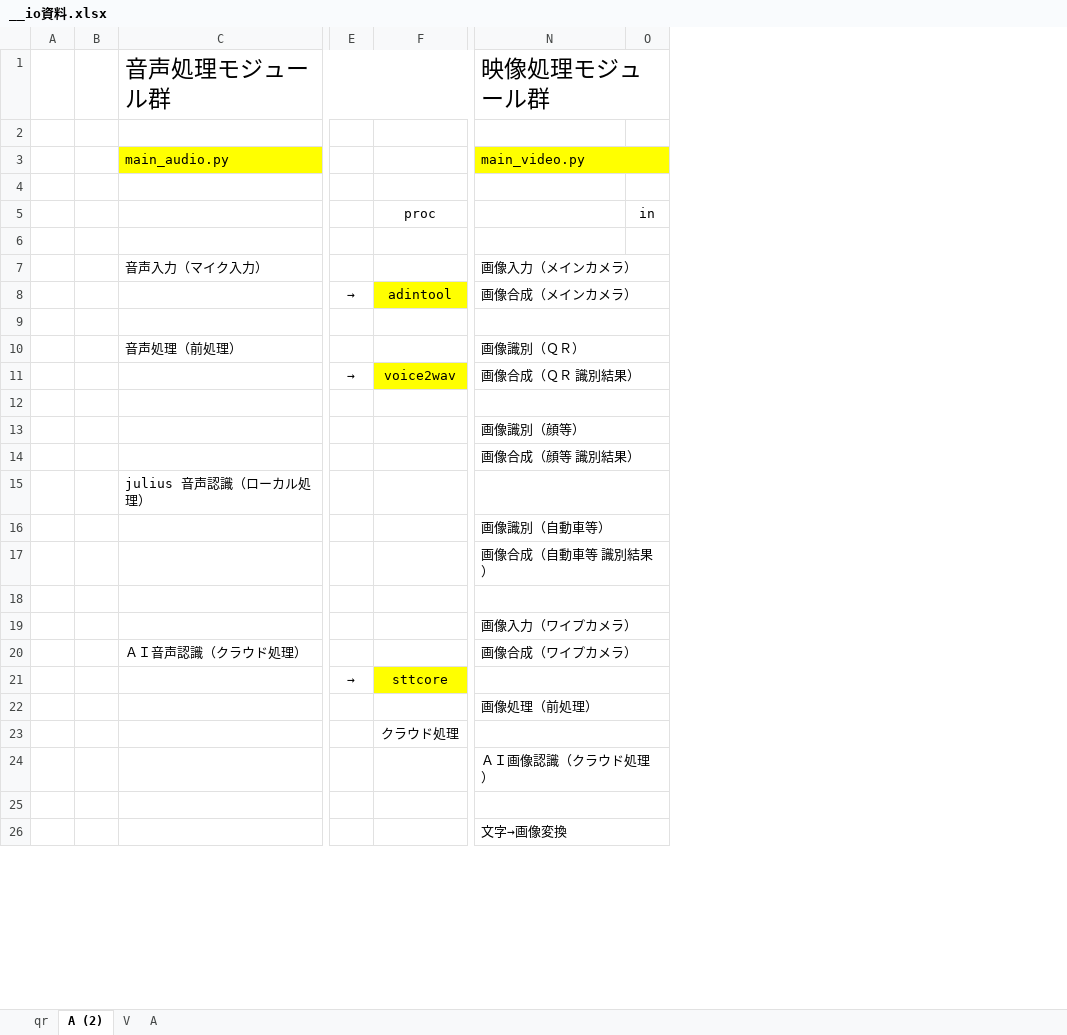
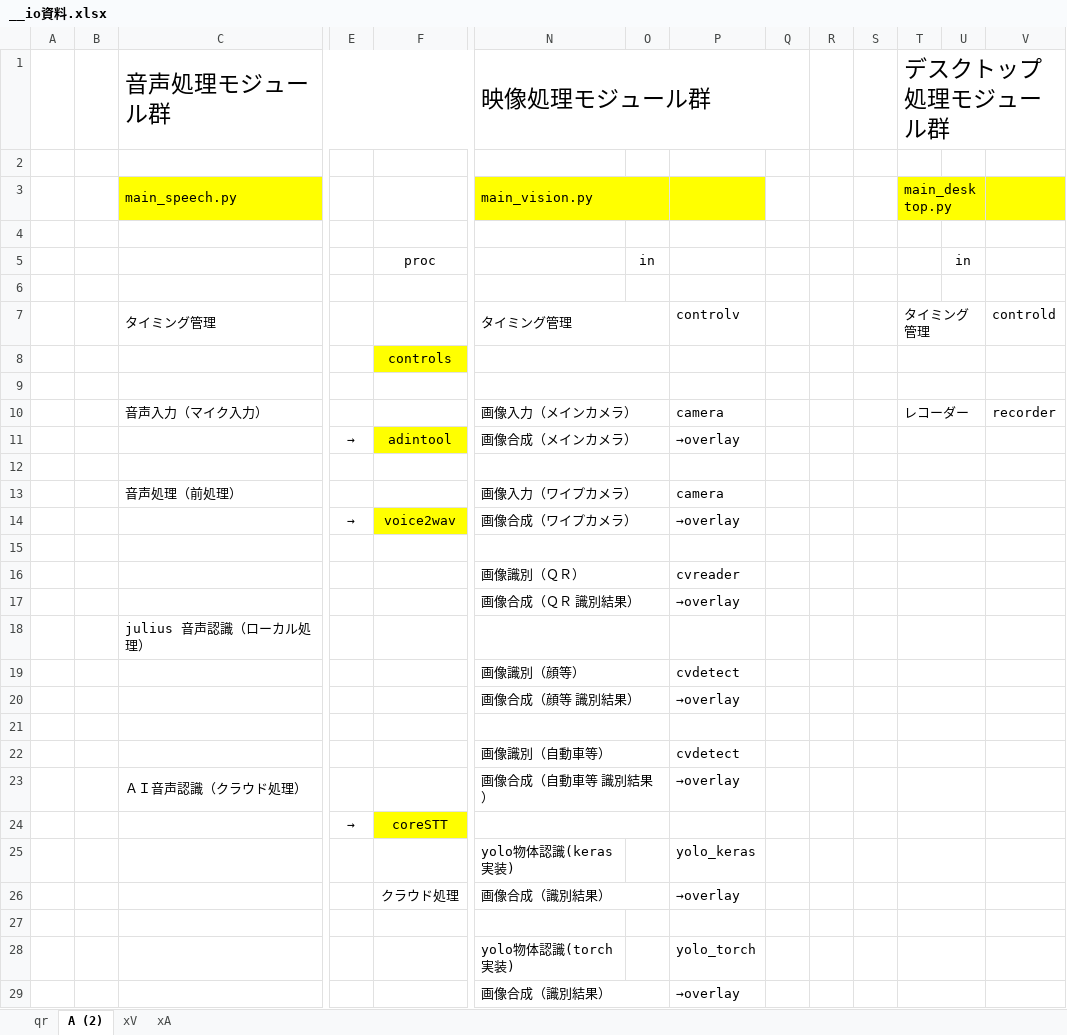
Before and after one commit to konsan1101/pycv5, an Excel workbook: __io資料.xlsx, sheet A (2), drawn as a sheet; only a part is shown, gaps mark what is left out; values as stored, in another font and other column widths than the file's, no borders; removed rows and columns are numbered as before the commit, all else as after; rows hold the shown columns only; the diff covers the shown part only; the diff names each change by its address in the sheet, - before the commit and + after, or states it on an @@ line.

Commit message:
Update __io資料.xlsx

```diff
--- a/__io資料.xlsx (sheet A (2))
+++ b/__io資料.xlsx (sheet A (2))
-sheet tab: V
+sheet tab: xV
-sheet tab: A
+sheet tab: xA
+column P, rows 10-29: camera | →overlay |  | camera | →overlay |  | cvreader | →overlay |  | cvdetect | →overlay |  | cvdetect | →overlay |  | yolo_keras | →overlay |  | yolo_torch | →overlay
+column Q, empty
+column R, empty
+column S, empty
+column T, row 1: デスクトップ処理モジュール群; row 10: レコーダー
+column U, row 5: in
+column V, row 10: recorder
-row 3:  |  | main_audio.py |  |  | main_video.py
+row 3:  |  | main_speech.py |  |  | main_vision.py |  |  |  |  |  | main_desktop.py
+row 6: (empty)
+row 7:  |  | タイミング管理 |  |  | タイミング管理 |  | controlv |  |  |  | タイミング管理 |  | controld
+row 8:  |  |  |  | controls
+N9:O9 merged
-N13: 画像識別（ＱＲ）
+N13: 画像入力（ワイプカメラ）
-N14: 画像合成（ＱＲ 識別結果）
+N14: 画像合成（ワイプカメラ）
-N16: 画像識別（顔等）
+N16: 画像識別（ＱＲ）
-N17: 画像合成（顔等 識別結果）
+N17: 画像合成（ＱＲ 識別結果）
-N19: 画像識別（自動車等）
+N19: 画像識別（顔等）
-N20: 画像合成（自動車等 識別結果）
+N20: 画像合成（顔等 識別結果）
-N22: 画像入力（ワイプカメラ）
+N22: 画像識別（自動車等）
-N23: 画像合成（ワイプカメラ）
+N23: 画像合成（自動車等 識別結果）
-F24: sttcore
+F24: coreSTT
-N25: 画像処理（前処理）
+N25: yolo物体認識(keras実装)
-N22:O22 merged
-N26: (empty)
+N26: 画像合成（識別結果）
-N27: ＡＩ画像認識（クラウド処理）
+N27: (empty)
-N24:O24 merged
-N28: (empty)
+N28: yolo物体認識(torch実装)
-N25:O25 merged
-N29: 文字→画像変換
+N29: 画像合成（識別結果）
```
Also changed, not shown: 7 added rows, 7 removed rows, 9 edited cells and merged cells elsewhere in this sheet, charts or pictures.
